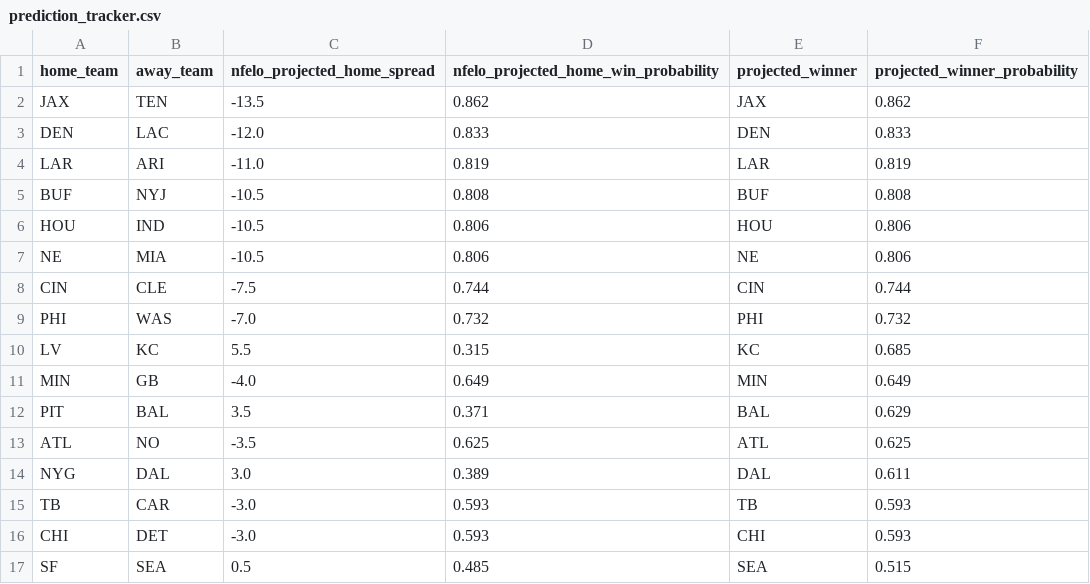
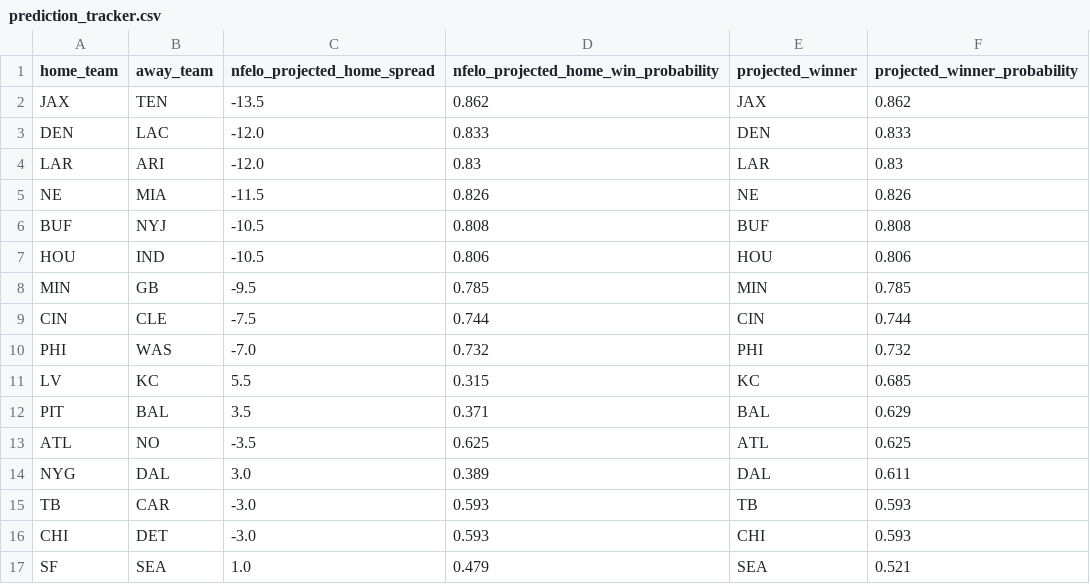
Before and after one commit to greerreNFL/nfelo, a CSV file: output_data/prediction_tracker.csv, drawn as a sheet.

```diff
--- a/output_data/prediction_tracker.csv
+++ b/output_data/prediction_tracker.csv
@@ -3,6 +3,7 @@ JAX,TEN,-13.5,0.862,JAX,0.862
 DEN,LAC,-12.0,0.833,DEN,0.833
-LAR,ARI,-11.0,0.819,LAR,0.819
+LAR,ARI,-12.0,0.83,LAR,0.83
+NE,MIA,-11.5,0.826,NE,0.826
 BUF,NYJ,-10.5,0.808,BUF,0.808
 HOU,IND,-10.5,0.806,HOU,0.806
-NE,MIA,-10.5,0.806,NE,0.806
+MIN,GB,-9.5,0.785,MIN,0.785
 CIN,CLE,-7.5,0.744,CIN,0.744
@@ -10,3 +11,2 @@ PHI,WAS,-7.0,0.732,PHI,0.732
 LV,KC,5.5,0.315,KC,0.685
-MIN,GB,-4.0,0.649,MIN,0.649
 PIT,BAL,3.5,0.371,BAL,0.629
@@ -16,2 +16,2 @@ TB,CAR,-3.0,0.593,TB,0.593
 CHI,DET,-3.0,0.593,CHI,0.593
-SF,SEA,0.5,0.485,SEA,0.515
+SF,SEA,1.0,0.479,SEA,0.521
```
Also changed, not shown: output_data/historic_projected_spreads.csv, 1 other file.
